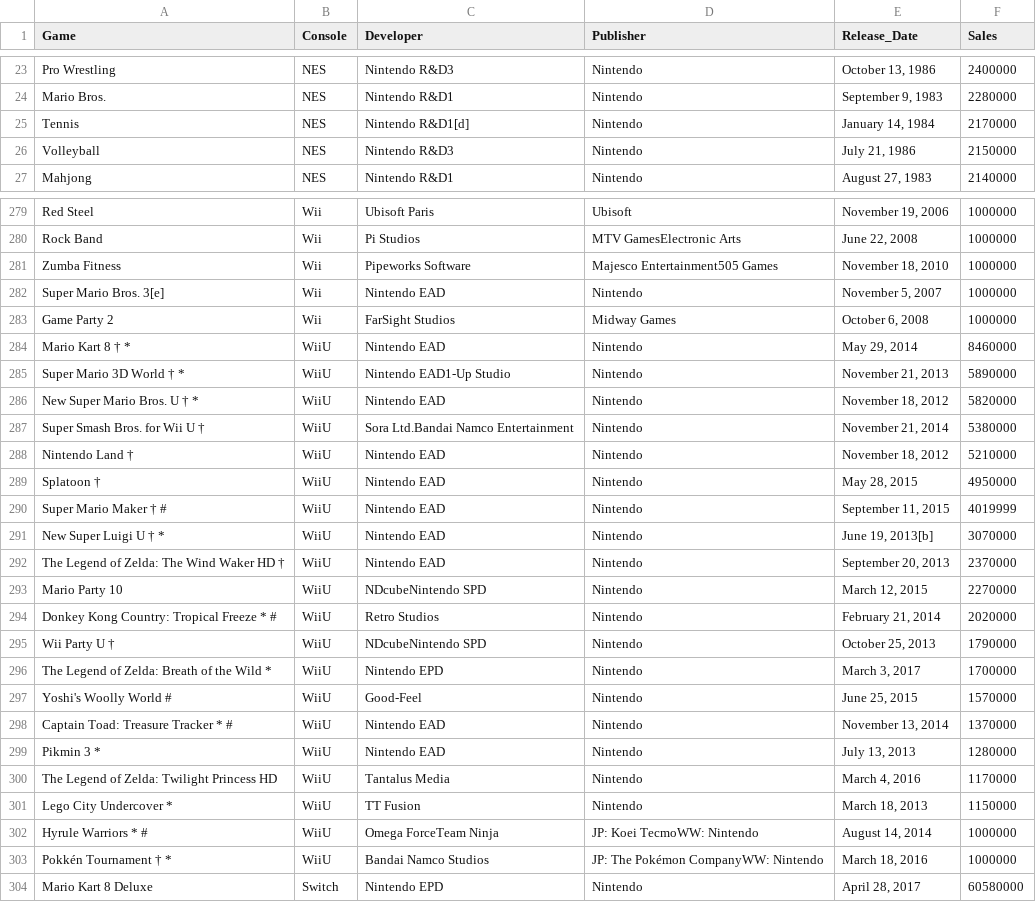
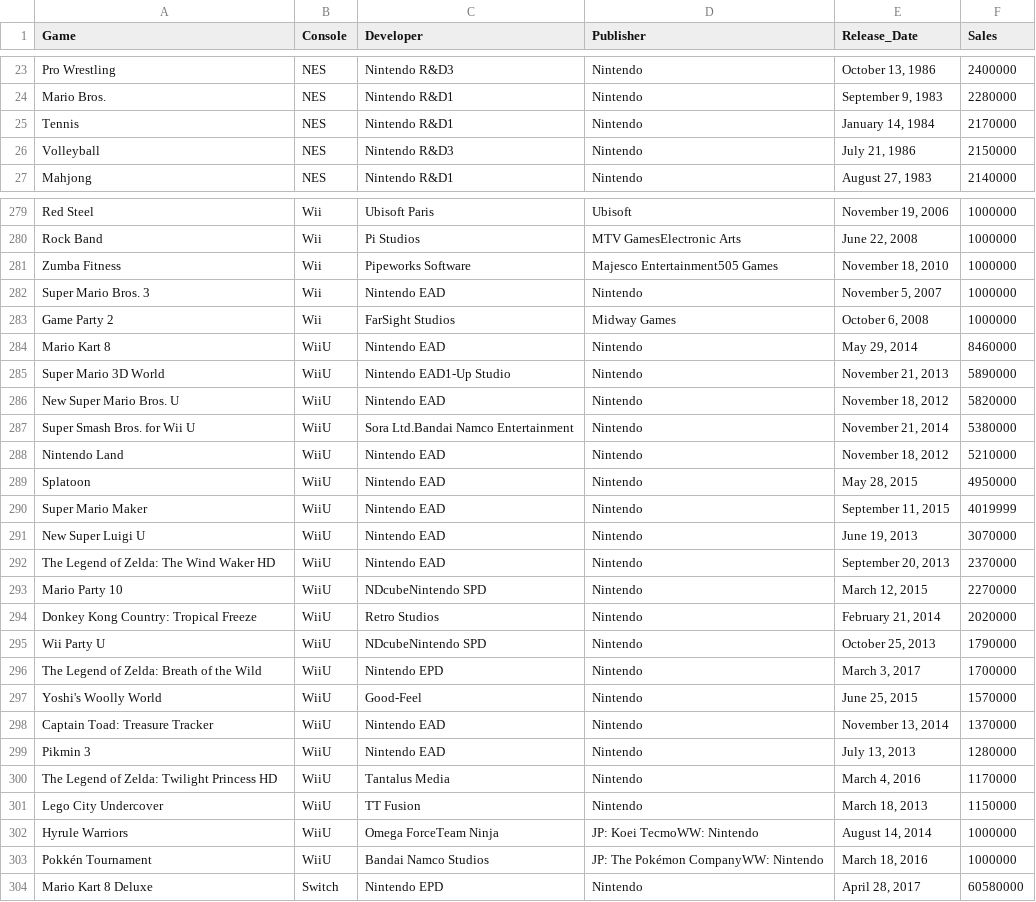
Before and after one commit to spencer-scw/nin-game-data, a CSV file: Best_Selling_Nintendo_Titles.csv, drawn as a sheet; only a part is shown, gaps mark what is left out; the diff covers the shown part only.

```diff
--- a/Best_Selling_Nintendo_Titles.csv
+++ b/Best_Selling_Nintendo_Titles.csv
@@ -24,3 +24,3 @@ Pro Wrestling,NES,Nintendo R&D3,Nintendo,"October 13, 1986",2400000
 Mario Bros.,NES,Nintendo R&D1,Nintendo,"September 9, 1983",2280000
-Tennis,NES,Nintendo R&D1[d],Nintendo,"January 14, 1984",2170000
+Tennis,NES,Nintendo R&D1,Nintendo,"January 14, 1984",2170000
 Volleyball,NES,Nintendo R&D3,Nintendo,"July 21, 1986",2150000
@@ -281,24 +281,24 @@ Rock Band,Wii,Pi Studios,MTV GamesElectronic Arts,"June 22, 2008",1000000
 Zumba Fitness,Wii,Pipeworks Software,Majesco Entertainment505 Games,"November 18, 2010",1000000
-Super Mario Bros. 3[e],Wii,Nintendo EAD,Nintendo,"November 5, 2007",1000000
+Super Mario Bros. 3,Wii,Nintendo EAD,Nintendo,"November 5, 2007",1000000
 Game Party 2,Wii,FarSight Studios,Midway Games,"October 6, 2008",1000000
-Mario Kart 8 † *,WiiU,Nintendo EAD,Nintendo,"May 29, 2014",8460000
-Super Mario 3D World † *,WiiU,Nintendo EAD1-Up Studio,Nintendo,"November 21, 2013",5890000
-New Super Mario Bros. U † *,WiiU,Nintendo EAD,Nintendo,"November 18, 2012",5820000
-Super Smash Bros. for Wii U †,WiiU,Sora Ltd.Bandai Namco Entertainment,Nintendo,"November 21, 2014",5380000
-Nintendo Land †,WiiU,Nintendo EAD,Nintendo,"November 18, 2012",5210000
-Splatoon †,WiiU,Nintendo EAD,Nintendo,"May 28, 2015",4950000
-Super Mario Maker † #,WiiU,Nintendo EAD,Nintendo,"September 11, 2015",4019999
-New Super Luigi U † *,WiiU,Nintendo EAD,Nintendo,"June 19, 2013[b]",3070000
-The Legend of Zelda: The Wind Waker HD †,WiiU,Nintendo EAD,Nintendo,"September 20, 2013",2370000
+Mario Kart 8,WiiU,Nintendo EAD,Nintendo,"May 29, 2014",8460000
+Super Mario 3D World,WiiU,Nintendo EAD1-Up Studio,Nintendo,"November 21, 2013",5890000
+New Super Mario Bros. U,WiiU,Nintendo EAD,Nintendo,"November 18, 2012",5820000
+Super Smash Bros. for Wii U,WiiU,Sora Ltd.Bandai Namco Entertainment,Nintendo,"November 21, 2014",5380000
+Nintendo Land,WiiU,Nintendo EAD,Nintendo,"November 18, 2012",5210000
+Splatoon,WiiU,Nintendo EAD,Nintendo,"May 28, 2015",4950000
+Super Mario Maker,WiiU,Nintendo EAD,Nintendo,"September 11, 2015",4019999
+New Super Luigi U,WiiU,Nintendo EAD,Nintendo,"June 19, 2013",3070000
+The Legend of Zelda: The Wind Waker HD,WiiU,Nintendo EAD,Nintendo,"September 20, 2013",2370000
 Mario Party 10,WiiU,NDcubeNintendo SPD,Nintendo,"March 12, 2015",2270000
-Donkey Kong Country: Tropical Freeze * #,WiiU,Retro Studios,Nintendo,"February 21, 2014",2020000
-Wii Party U †,WiiU,NDcubeNintendo SPD,Nintendo,"October 25, 2013",1790000
-The Legend of Zelda: Breath of the Wild *,WiiU,Nintendo EPD,Nintendo,"March 3, 2017",1700000
-Yoshi's Woolly World #,WiiU,Good-Feel,Nintendo,"June 25, 2015",1570000
-Captain Toad: Treasure Tracker * #,WiiU,Nintendo EAD,Nintendo,"November 13, 2014",1370000
-Pikmin 3 *,WiiU,Nintendo EAD,Nintendo,"July 13, 2013",1280000
+Donkey Kong Country: Tropical Freeze,WiiU,Retro Studios,Nintendo,"February 21, 2014",2020000
+Wii Party U,WiiU,NDcubeNintendo SPD,Nintendo,"October 25, 2013",1790000
+The Legend of Zelda: Breath of the Wild,WiiU,Nintendo EPD,Nintendo,"March 3, 2017",1700000
+Yoshi's Woolly World,WiiU,Good-Feel,Nintendo,"June 25, 2015",1570000
+Captain Toad: Treasure Tracker,WiiU,Nintendo EAD,Nintendo,"November 13, 2014",1370000
+Pikmin 3,WiiU,Nintendo EAD,Nintendo,"July 13, 2013",1280000
 The Legend of Zelda: Twilight Princess HD,WiiU,Tantalus Media,Nintendo,"March 4, 2016",1170000
-Lego City Undercover *,WiiU,TT Fusion,Nintendo,"March 18, 2013",1150000
-Hyrule Warriors * #,WiiU,Omega ForceTeam Ninja,JP: Koei TecmoWW: Nintendo,"August 14, 2014",1000000
-Pokkén Tournament † *,WiiU,Bandai Namco Studios,JP: The Pokémon CompanyWW: Nintendo,"March 18, 2016",1000000
+Lego City Undercover,WiiU,TT Fusion,Nintendo,"March 18, 2013",1150000
+Hyrule Warriors,WiiU,Omega ForceTeam Ninja,JP: Koei TecmoWW: Nintendo,"August 14, 2014",1000000
+Pokkén Tournament,WiiU,Bandai Namco Studios,JP: The Pokémon CompanyWW: Nintendo,"March 18, 2016",1000000
 Mario Kart 8 Deluxe,Switch,Nintendo EPD,Nintendo,"April 28, 2017",60580000
```
Also changed, not shown: 42 edited cells elsewhere in this file, 3 other files.
